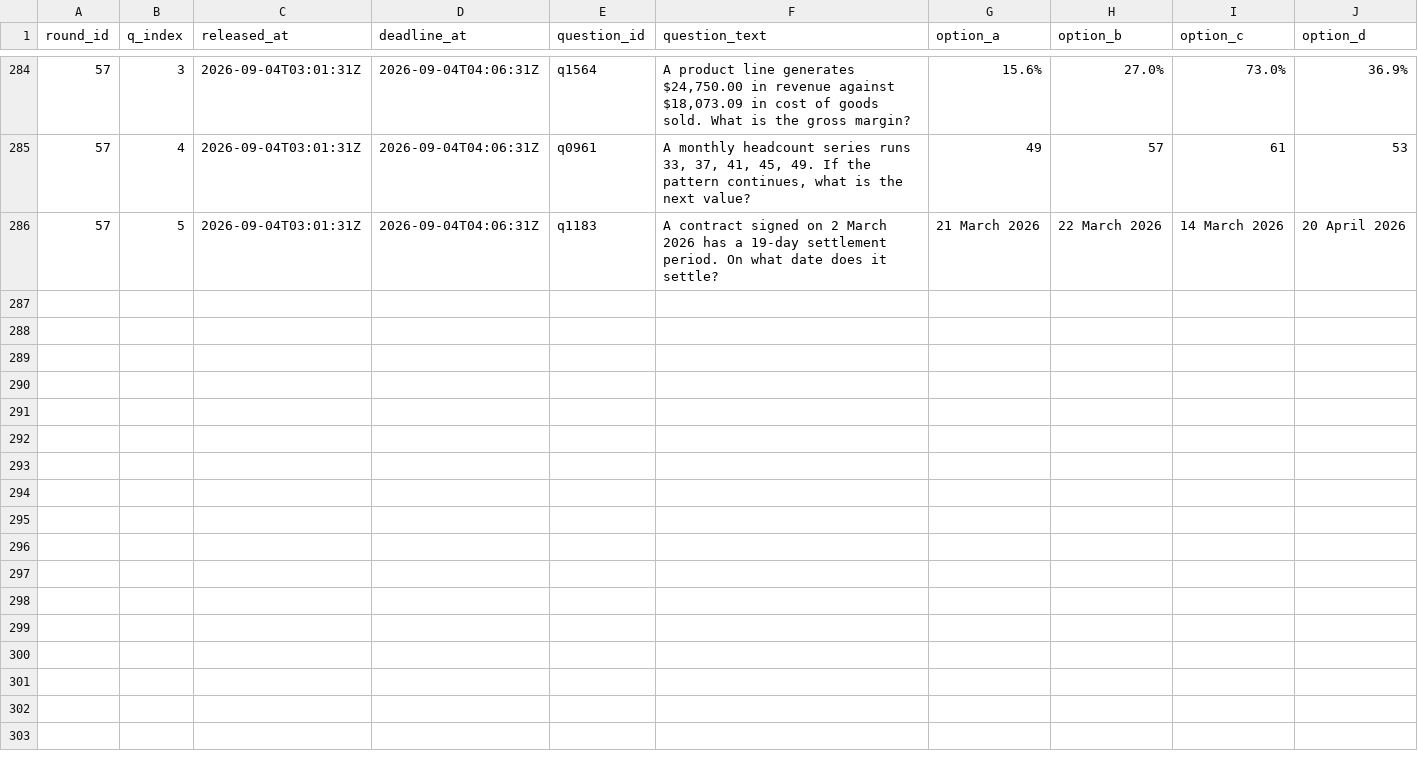
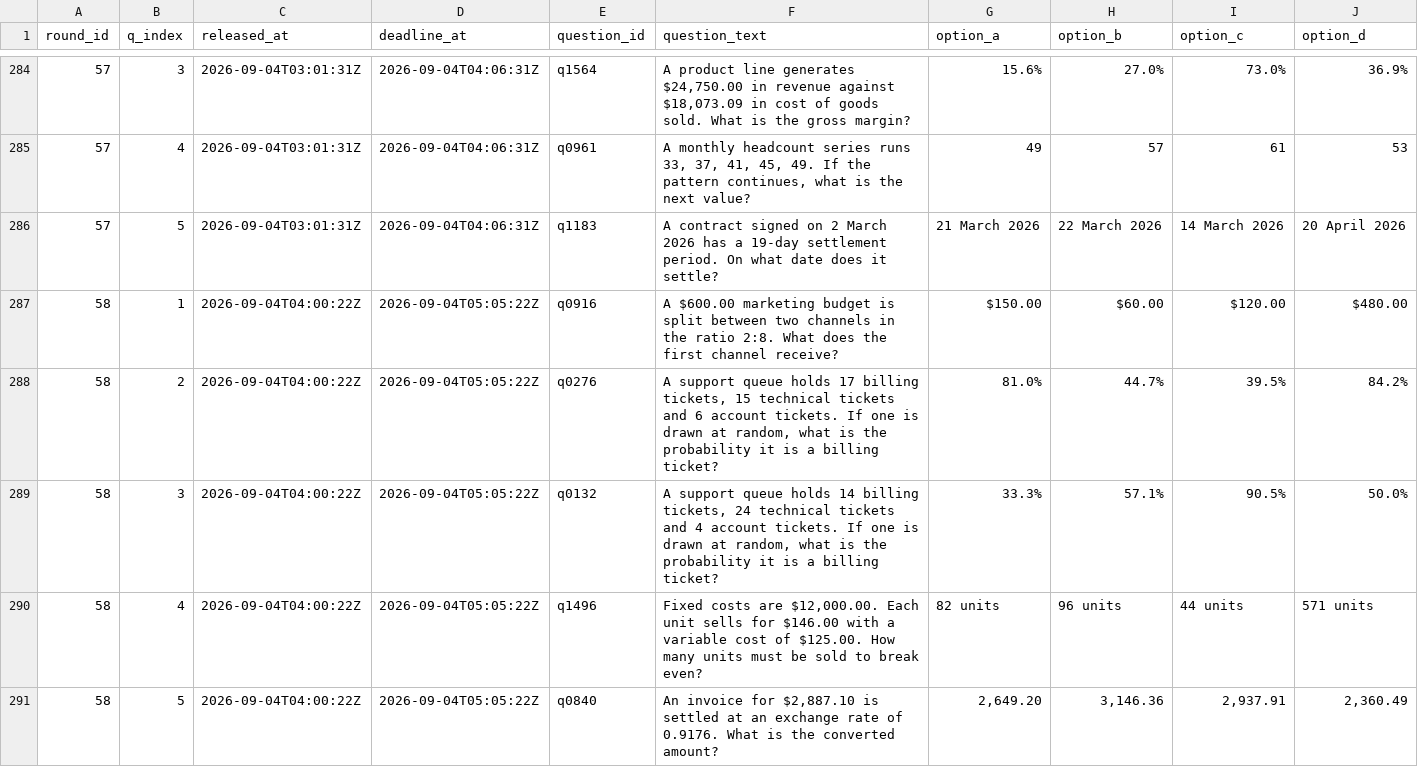
Before and after one commit to FaisalXL/dso429-hw1-questions, a CSV file: questions.csv, drawn as a sheet; only a part is shown, gaps mark what is left out; the diff names each change by its address in the sheet, - before the commit and + after, or states it on an @@ line.

```diff
--- a/questions.csv
+++ b/questions.csv
+row 287: 58 | 1 | 2026-09-04T04:00:22Z | 2026-09-04T05:05:22Z | q0916 | A $600.00 marketing budget is split between two channels in the ratio 2:8. What does the first channel receive? | $150.00 | $60.00 | $120.00 | $480.00
+row 288: 58 | 2 | 2026-09-04T04:00:22Z | 2026-09-04T05:05:22Z | q0276 | A support queue holds 17 billing tickets, 15 technical tickets and 6 account tickets. If one is drawn at random, what is the probability it is a billing ticket? | 81.0% | 44.7% | 39.5% | 84.2%
+row 289: 58 | 3 | 2026-09-04T04:00:22Z | 2026-09-04T05:05:22Z | q0132 | A support queue holds 14 billing tickets, 24 technical tickets and 4 account tickets. If one is drawn at random, what is the probability it is a billing ticket? | 33.3% | 57.1% | 90.5% | 50.0%
+row 290: 58 | 4 | 2026-09-04T04:00:22Z | 2026-09-04T05:05:22Z | q1496 | Fixed costs are $12,000.00. Each unit sells for $146.00 with a variable cost of $125.00. How many units must be sold to break even? | 82 units | 96 units | 44 units | 571 units
+row 291: 58 | 5 | 2026-09-04T04:00:22Z | 2026-09-04T05:05:22Z | q0840 | An invoice for $2,887.10 is settled at an exchange rate of 0.9176. What is the converted amount? | 2,649.20 | 3,146.36 | 2,937.91 | 2,360.49
```
Also changed, not shown: 44 other files.
